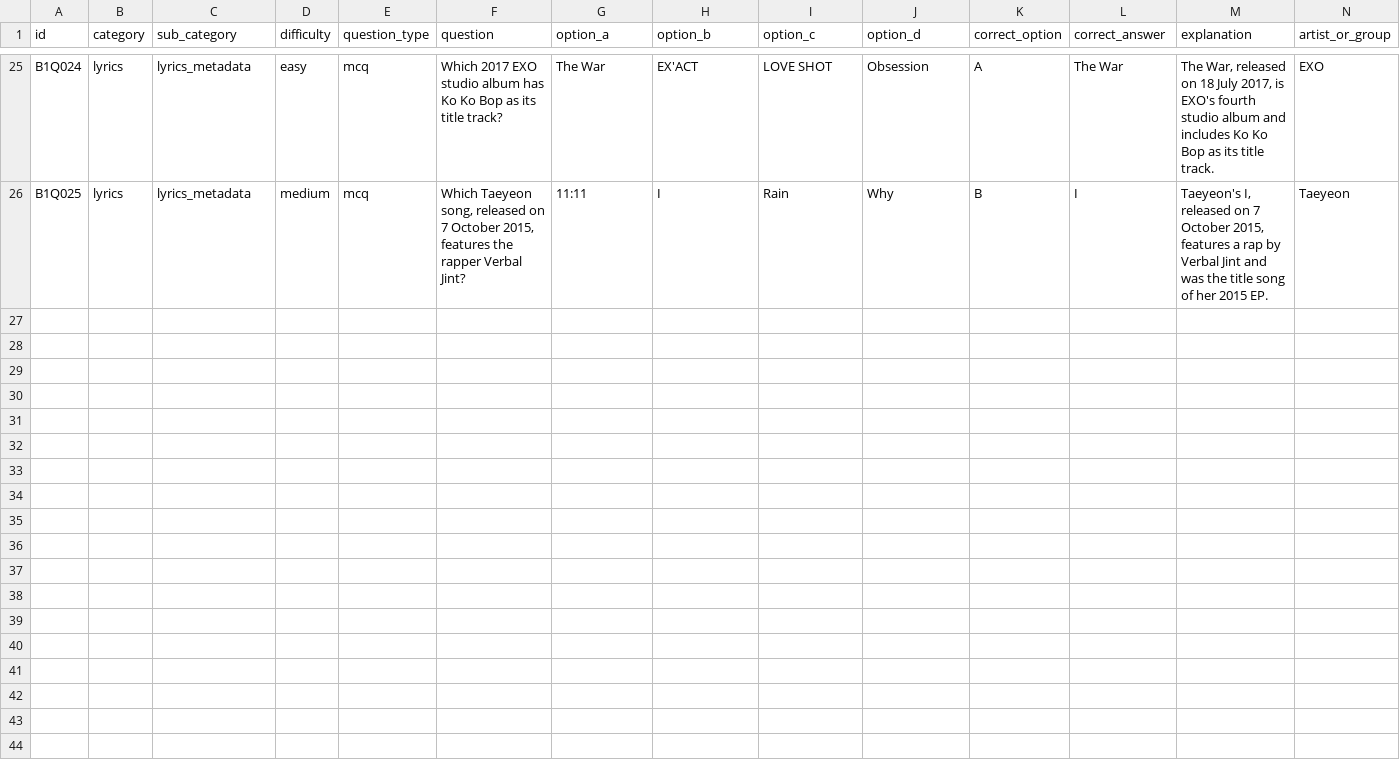
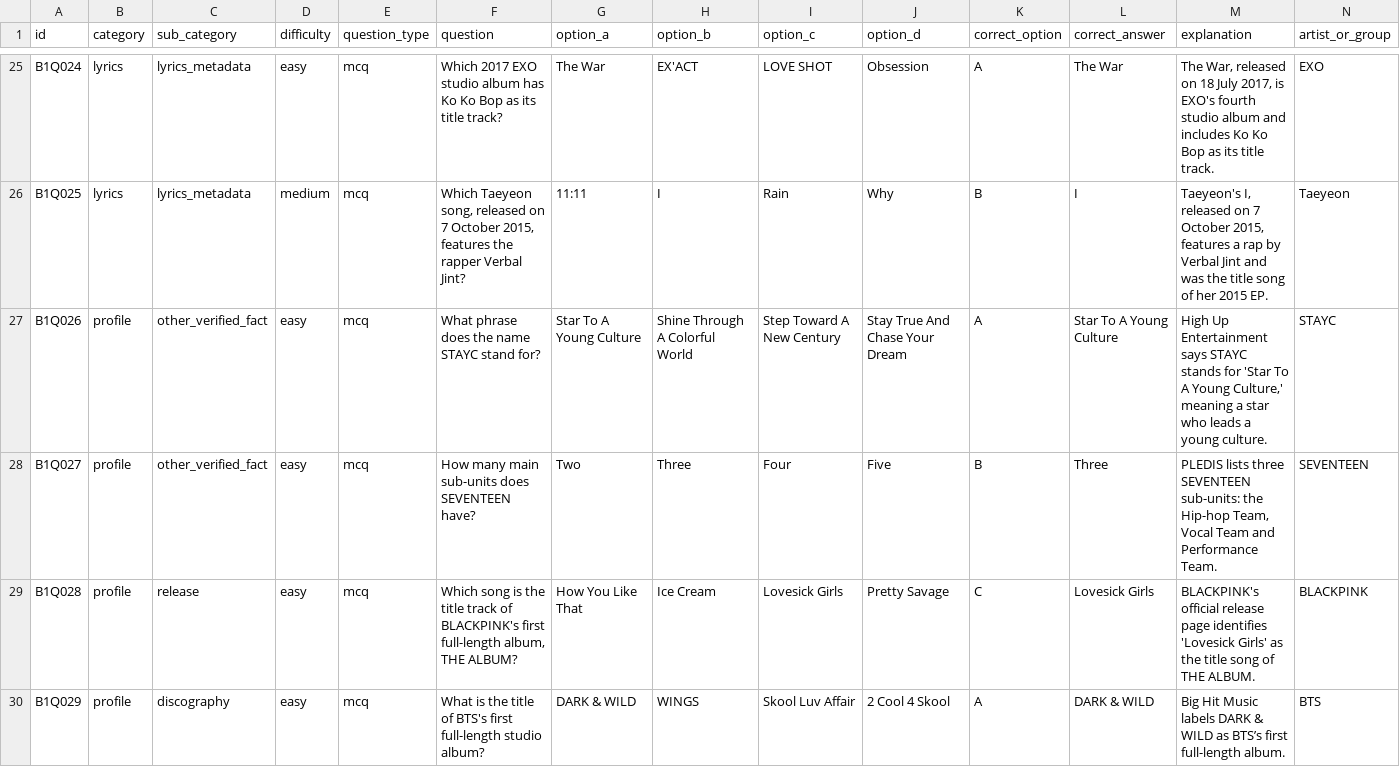
Before and after one commit to Chaereve/color-coded-lyrics-cf-new, a CSV file: data/kpop-quiz-bank/batch-01.csv, drawn as a sheet; only a part is shown, gaps mark what is left out; rows hold the shown columns only; the diff names each change by its address in the sheet, - before the commit and + after, or states it on an @@ line.

```diff
--- a/data/kpop-quiz-bank/batch-01.csv
+++ b/data/kpop-quiz-bank/batch-01.csv
+row 27: B1Q026 | profile | other_verified_fact | easy | mcq | What phrase does the name STAYC stand for? | Star To A Young Culture | Shine Through A Colorful World | Step Toward A New Century | Stay True And Chase Your Dream | A | Star To A Young Culture | High Up Entertainment says STAYC stands for 'Star To A Young Culture,' meaning a star who leads a young culture. | STAYC
+row 28: B1Q027 | profile | other_verified_fact | easy | mcq | How many main sub-units does SEVENTEEN have? | Two | Three | Four | Five | B | Three | PLEDIS lists three SEVENTEEN sub-units: the Hip-hop Team, Vocal Team and Performance Team. | SEVENTEEN
+row 29: B1Q028 | profile | release | easy | mcq | Which song is the title track of BLACKPINK's first full-length album, THE ALBUM? | How You Like That | Ice Cream | Lovesick Girls | Pretty Savage | C | Lovesick Girls | BLACKPINK's official release page identifies 'Lovesick Girls' as the title song of THE ALBUM. | BLACKPINK
+row 30: B1Q029 | profile | discography | easy | mcq | What is the title of BTS's first full-length studio album? | DARK & WILD | WINGS | Skool Luv Affair | 2 Cool 4 Skool | A | DARK & WILD | Big Hit Music labels DARK & WILD as BTS’s first full-length album. | BTS
```
Also changed, not shown: 2 other files.
